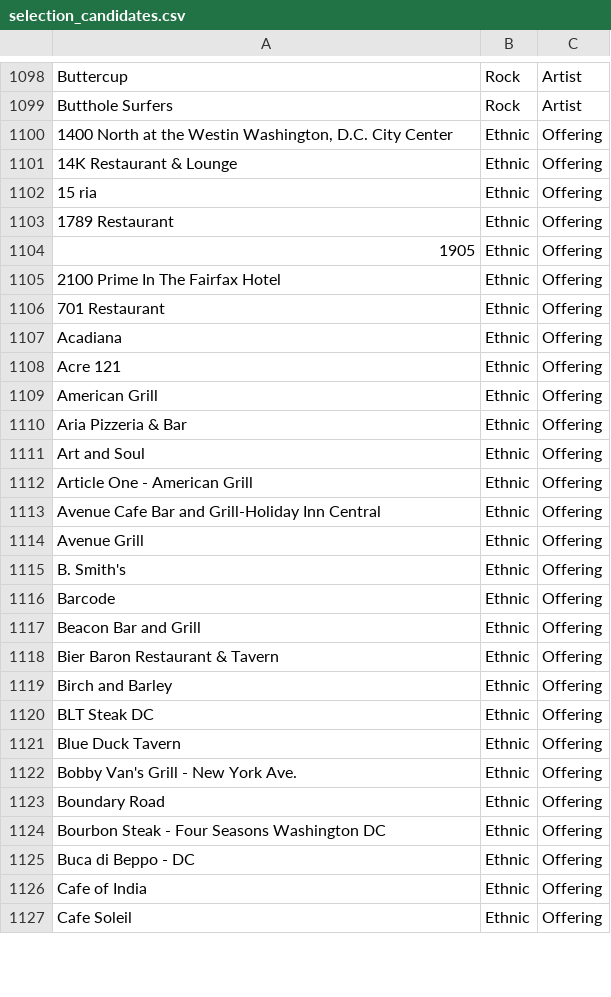
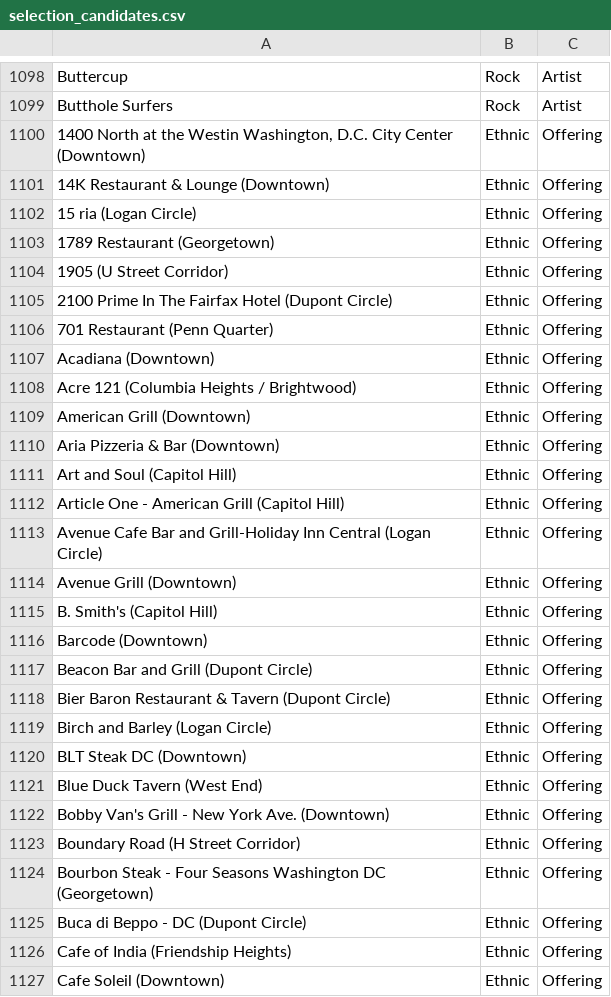
Before and after one commit to Didd/csv-repo, a CSV file: selection_candidates.csv, drawn as a sheet; only a part is shown, gaps mark what is left out; the diff covers the shown part only.

Commit message:
Update selection_candidates.csv

```diff
--- a/selection_candidates.csv
+++ b/selection_candidates.csv
@@ -1099,29 +1099,29 @@ Buttercup,Rock,Artist
 Butthole Surfers,Rock,Artist
-"1400 North at the Westin Washington, D.C. City Center ",Ethnic,Offering
-14K Restaurant & Lounge,Ethnic,Offering
-15 ria,Ethnic,Offering
-1789 Restaurant,Ethnic,Offering
-1905,Ethnic,Offering
-2100 Prime In The Fairfax Hotel,Ethnic,Offering
-701 Restaurant,Ethnic,Offering
-Acadiana,Ethnic,Offering
-Acre 121,Ethnic,Offering
-American Grill,Ethnic,Offering
-Aria Pizzeria & Bar,Ethnic,Offering
-Art and Soul,Ethnic,Offering
-Article One - American Grill,Ethnic,Offering
-Avenue Cafe Bar and Grill-Holiday Inn Central,Ethnic,Offering
-Avenue Grill,Ethnic,Offering
-B. Smith's,Ethnic,Offering
-Barcode,Ethnic,Offering
-Beacon Bar and Grill,Ethnic,Offering
-Bier Baron Restaurant & Tavern,Ethnic,Offering
-Birch and Barley,Ethnic,Offering
-BLT Steak DC,Ethnic,Offering
-Blue Duck Tavern,Ethnic,Offering
-Bobby Van's Grill - New York Ave.,Ethnic,Offering
-Boundary Road,Ethnic,Offering
-Bourbon Steak - Four Seasons Washington DC,Ethnic,Offering
-Buca di Beppo - DC,Ethnic,Offering
-Cafe of India,Ethnic,Offering
-Cafe Soleil,Ethnic,Offering
+"1400 North at the Westin Washington, D.C. City Center (Downtown)",Ethnic,Offering
+14K Restaurant & Lounge (Downtown),Ethnic,Offering
+15 ria (Logan Circle),Ethnic,Offering
+1789 Restaurant (Georgetown),Ethnic,Offering
+1905 (U Street Corridor),Ethnic,Offering
+2100 Prime In The Fairfax Hotel (Dupont Circle),Ethnic,Offering
+701 Restaurant (Penn Quarter),Ethnic,Offering
+Acadiana (Downtown),Ethnic,Offering
+Acre 121 (Columbia Heights / Brightwood),Ethnic,Offering
+American Grill (Downtown),Ethnic,Offering
+Aria Pizzeria & Bar (Downtown),Ethnic,Offering
+Art and Soul (Capitol Hill),Ethnic,Offering
+Article One - American Grill (Capitol Hill),Ethnic,Offering
+Avenue Cafe Bar and Grill-Holiday Inn Central (Logan Circle),Ethnic,Offering
+Avenue Grill (Downtown),Ethnic,Offering
+B. Smith's (Capitol Hill),Ethnic,Offering
+Barcode (Downtown),Ethnic,Offering
+Beacon Bar and Grill (Dupont Circle),Ethnic,Offering
+Bier Baron Restaurant & Tavern (Dupont Circle),Ethnic,Offering
+Birch and Barley (Logan Circle),Ethnic,Offering
+BLT Steak DC (Downtown),Ethnic,Offering
+Blue Duck Tavern (West End),Ethnic,Offering
+Bobby Van's Grill - New York Ave. (Downtown),Ethnic,Offering
+Boundary Road (H Street Corridor),Ethnic,Offering
+Bourbon Steak - Four Seasons Washington DC (Georgetown),Ethnic,Offering
+Buca di Beppo - DC (Dupont Circle),Ethnic,Offering
+Cafe of India (Friendship Heights),Ethnic,Offering
+Cafe Soleil (Downtown),Ethnic,Offering
```
Also changed, not shown: 76 edited cells elsewhere in this file.
